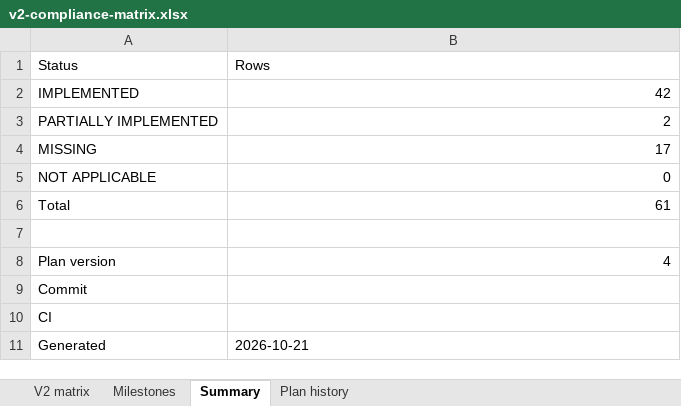
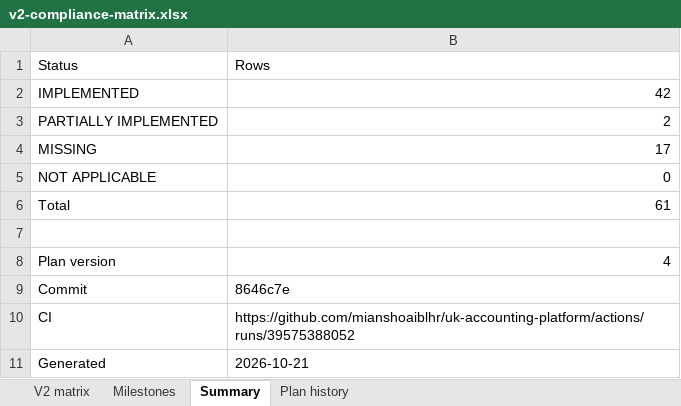
Before and after one commit to mianshoaiblhr/UK-Accounting-Platform, an Excel workbook: docs/architecture/v2-compliance-matrix.xlsx, sheet Summary, drawn as a sheet; values as stored, in another font and other column widths than the file's, no borders; the diff names each change by its address in the sheet, - before the commit and + after, or states it on an @@ line.

```diff
--- a/docs/architecture/v2-compliance-matrix.xlsx (sheet Summary)
+++ b/docs/architecture/v2-compliance-matrix.xlsx (sheet Summary)
-B9: (empty)
+B9: 8646c7e
-B10: (empty)
+B10: https://github.com/mianshoaiblhr/uk-accounting-platform/actions/runs/39575388052
```
Also changed, not shown: sheet Plan history, sheet Milestones, 3 other files.
